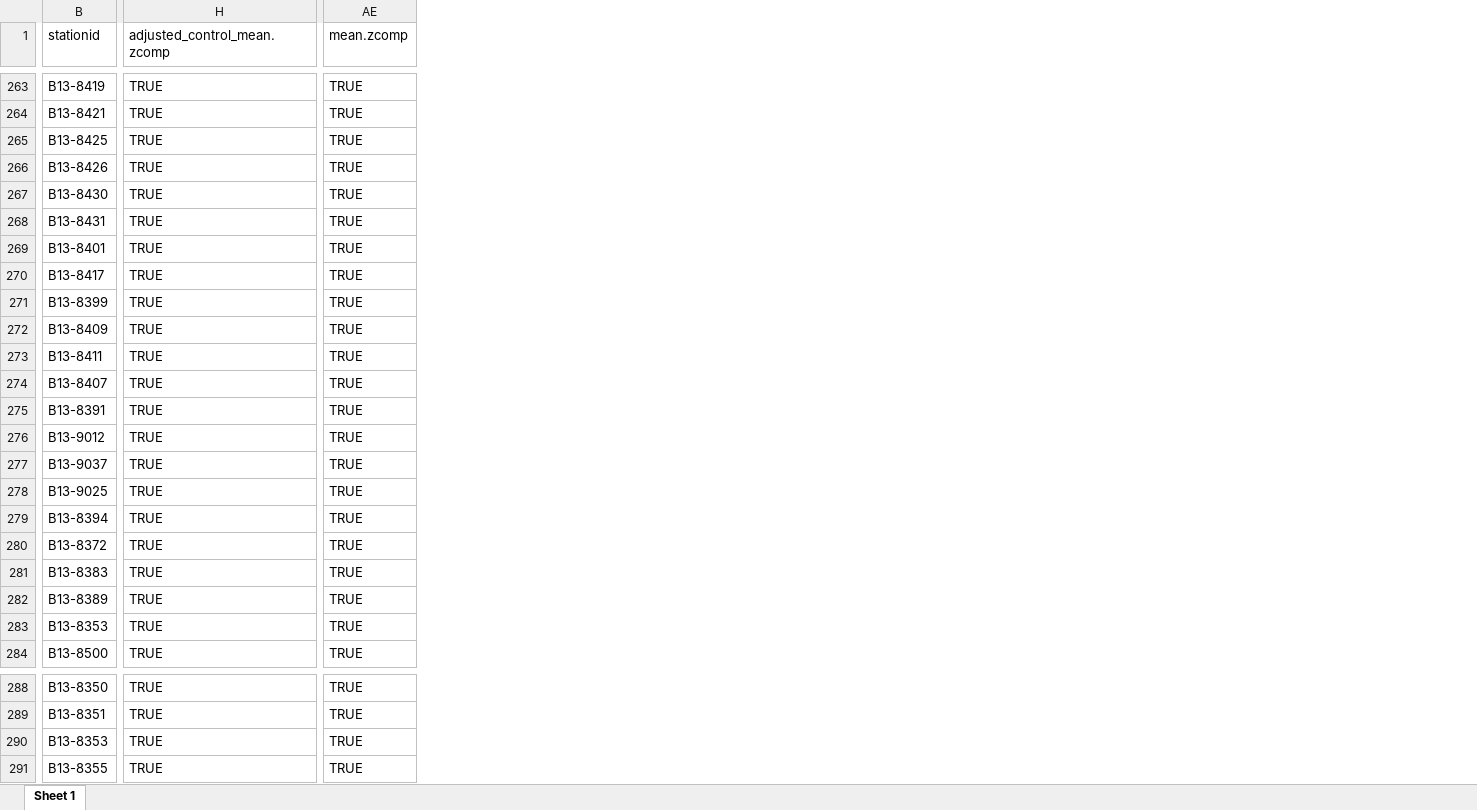
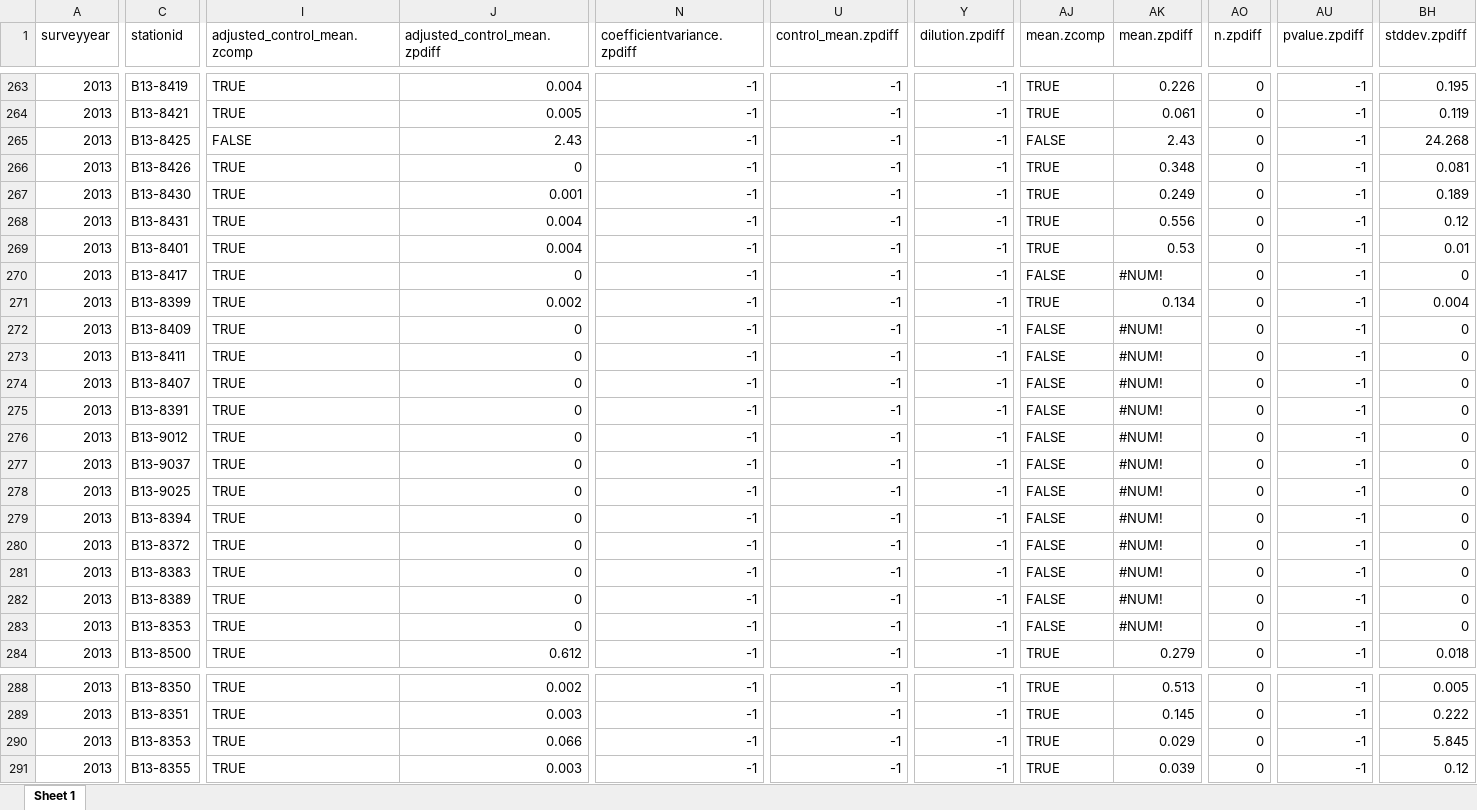
Before and after one commit to SCCWRP/Unify-Bight-Sediment-Toxicity, an Excel workbook: data-compare/compare-2013.xlsx, sheet Sheet 1, drawn as a sheet; only a part is shown, gaps mark what is left out; values as stored, in another font and other column widths than the file's, no cell formats; addresses are those after the commit; the diff covers the shown part only; the diff names each change by its address in the sheet, - before the commit and + after, or states it on an @@ line.

```diff
--- a/data-compare/compare-2013.xlsx (sheet Sheet 1)
+++ b/data-compare/compare-2013.xlsx (sheet Sheet 1)
+column A (surveyyear), rows 263-284: all 2013; rows 288-291: all 2013
+column J (adjusted_control_mean.zpdiff), rows 263-284: 0.004 | 0.005 | 2.43 | 0 | 0.001 | 0.004 | 0.004 | 0 | 0.002 | 0 | 0 | 0 | 0 | 0 | 0 | 0 | 0 | 0 | 0 | 0 | 0 | 0.612; rows 288-291: 0.002 | 0.003 | 0.066 | 0.003
+column N (coefficientvariance.zpdiff), rows 263-284: all -1; rows 288-291: all -1
+column U (control_mean.zpdiff), rows 263-284: all -1; rows 288-291: all -1
+column Y (dilution.zpdiff), rows 263-284: all -1; rows 288-291: all -1
+column AK (mean.zpdiff), rows 263-284: 0.226 | 0.061 | 2.43 | 0.348 | 0.249 | 0.556 | 0.53 | #NUM! | 0.134 | #NUM! | #NUM! | #NUM! | #NUM! | #NUM! | #NUM! | #NUM! | #NUM! | #NUM! | #NUM! | #NUM! | #NUM! | 0.279; rows 288-291: 0.513 | 0.145 | 0.029 | 0.039
+column AO (n.zpdiff), rows 263-284: all 0; rows 288-291: all 0
+column AU (pvalue.zpdiff), rows 263-284: all -1; rows 288-291: all -1
+column BH (stddev.zpdiff), rows 263-284: 0.195 | 0.119 | 24.268 | 0.081 | 0.189 | 0.12 | 0.01 | 0 | 0.004 | 0 | 0 | 0 | 0 | 0 | 0 | 0 | 0 | 0 | 0 | 0 | 0 | 0.018; rows 288-291: 0.005 | 0.222 | 5.845 | 0.12
-I265 (adjusted_control_mean.zcomp): TRUE
+I265 (adjusted_control_mean.zcomp): FALSE
-AJ265 (mean.zcomp): TRUE
+AJ265 (mean.zcomp): FALSE
-AJ270 (mean.zcomp): TRUE
+AJ270 (mean.zcomp): FALSE
-AJ272:AJ283 (mean.zcomp): TRUE
+AJ272:AJ283 (mean.zcomp): FALSE
```
Also changed, not shown: 6 edited cells elsewhere in this sheet, cell formats, data-compare/compare-2018.xlsx, data-compare/compare-2023.xlsx, 17 other files.
